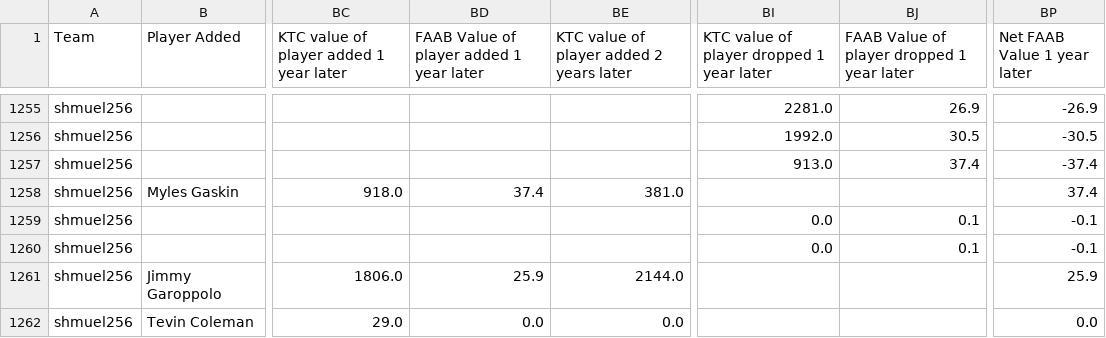
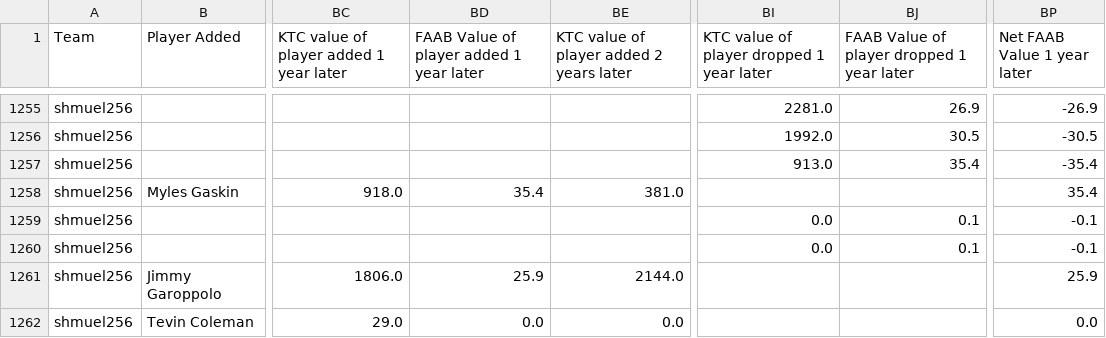
Before and after one commit to Oliverwkw/LOTG-Stats, a CSV file: exports/add_drops.csv, drawn as a sheet; only a part is shown, gaps mark what is left out; the diff covers the shown part only; the diff names each change by its address in the sheet, - before the commit and + after, or states it on an @@ line.

```diff
--- a/exports/add_drops.csv
+++ b/exports/add_drops.csv
-BJ1257: 37.4
+BJ1257: 35.4
-BP1257 (Net FAAB Value 1 year later): -37.4
+BP1257 (Net FAAB Value 1 year later): -35.4
-BD1258: 37.4
+BD1258: 35.4
-BP1258 (Net FAAB Value 1 year later): 37.4
+BP1258 (Net FAAB Value 1 year later): 35.4
```
Also changed, not shown: 60 edited cells elsewhere in this file, exports/non_rookie_picks.csv, exports/player_additions.csv, 16 other files.
